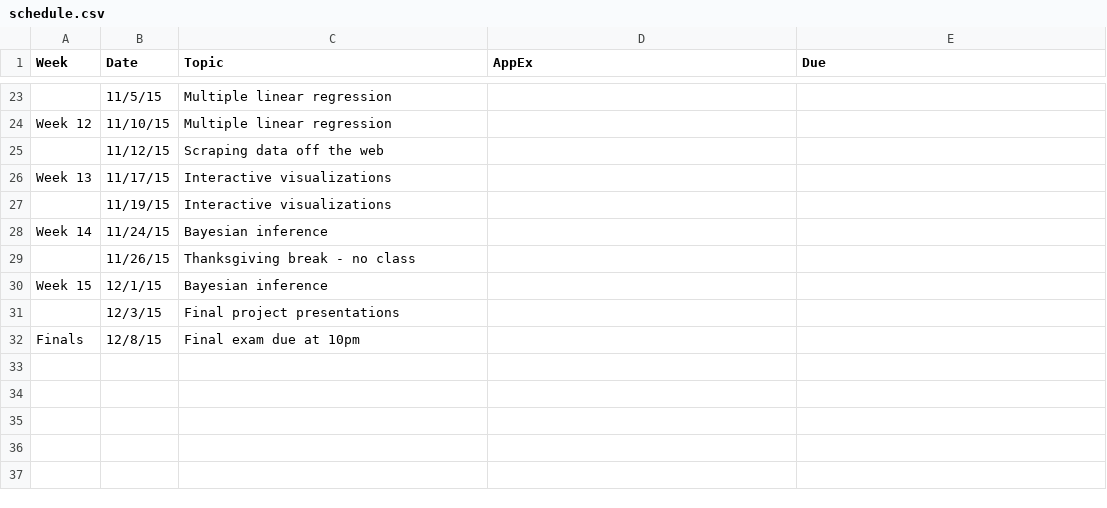
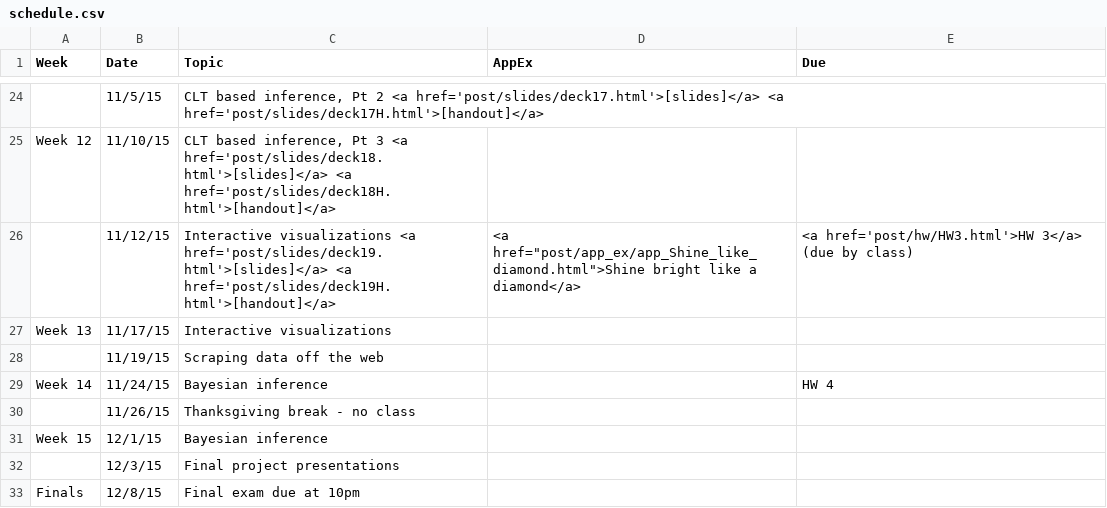
Before and after one commit to mine-cetinkaya-rundel/sta112_f15, a CSV file: Sta112FS_F15_web/_csv/schedule.csv, drawn as a sheet; only a part is shown, gaps mark what is left out; addresses are those after the commit; the diff covers the shown part only; the diff names each change by its address in the sheet, - before the commit and + after, or states it on an @@ line.

```diff
--- a/Sta112FS_F15_web/_csv/schedule.csv
+++ b/Sta112FS_F15_web/_csv/schedule.csv
-C24 (Topic): Multiple linear regression
+C24 (Topic): CLT based inference, Pt 2 <a href='post/slides/deck17.html'>[slides]</a> <a href='post/slides/deck17H.html'>[handout]</a>
-C25 (Topic): Multiple linear regression
+C25 (Topic): CLT based inference, Pt 3 <a href='post/slides/deck18.html'>[slides]</a> <a href='post/slides/deck18H.html'>[handout]</a>
-C26 (Topic): Scraping data off the web
+C26 (Topic): Interactive visualizations <a href='post/slides/deck19.html'>[slides]</a> <a href='post/slides/deck19H.html'>[handout]</a>
-D26 (AppEx): (empty)
+D26 (AppEx): <a href="post/app_ex/app_Shine_like_diamond.html">Shine bright like a diamond</a>
-E26 (Due): (empty)
+E26 (Due): <a href='post/hw/HW3.html'>HW 3</a> (due by class)
-C28 (Topic): Interactive visualizations
+C28 (Topic): Scraping data off the web
-E29 (Due): (empty)
+E29 (Due): HW 4
```
Also changed, not shown: 1 added row and 31 edited cells elsewhere in this file, 11 other files.
